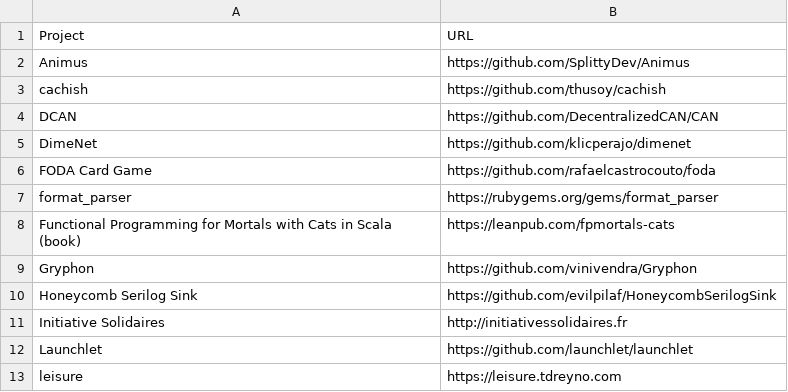
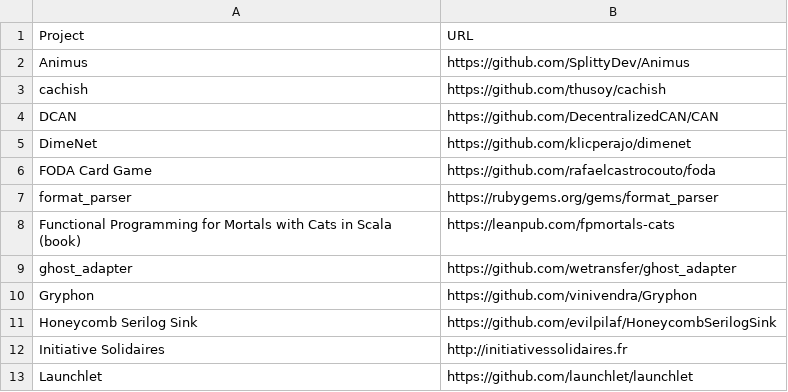
Before and after one commit to EthicalSource/hippocratic-license, a CSV file: static/adopters.csv, drawn as a sheet; only a part is shown; the shorter side is filled out with more unchanged rows.

Commit message:
Add ghost_adapter to adopters

```diff
--- a/static/adopters.csv
+++ b/static/adopters.csv
@@ -8,2 +8,3 @@ format_parser, https://rubygems.org/gems/format_parser
 Functional Programming for Mortals with Cats in Scala (book), https://leanpub.com/fpmortals-cats
+ghost_adapter, https://github.com/wetransfer/ghost_adapter
 Gryphon, https://github.com/vinivendra/Gryphon
```
